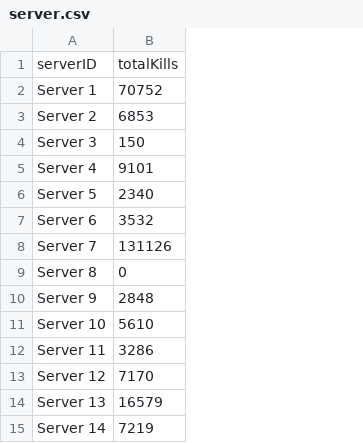
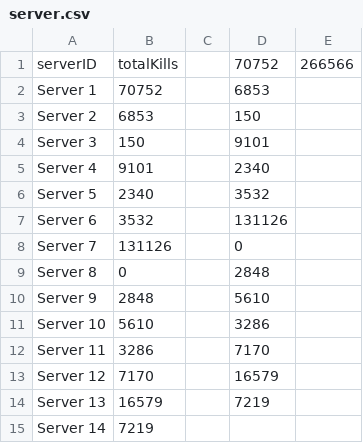
Before and after one commit to natlin/Minecraft-Visualization, a CSV file: final/server.csv, drawn as a sheet; the diff names each change by its address in the sheet, - before the commit and + after, or states it on an @@ line.

```diff
--- a/final/server.csv
+++ b/final/server.csv
+column C, empty
+column D, rows 1-14: 70752 | 6853 | 150 | 9101 | 2340 | 3532 | 131126 | 0 | 2848 | 5610 | 3286 | 7170 | 16579 | 7219
+column E, row 1: 266566
```
Also changed, not shown: 22 other files.
